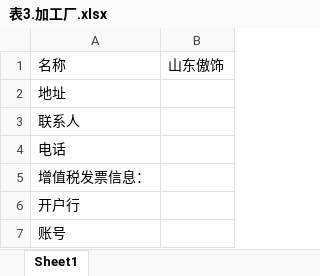
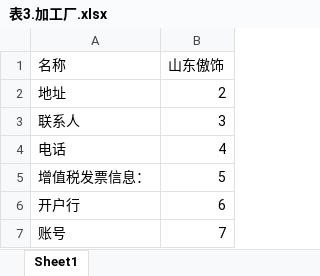
Before and after one commit to yhltd/tbname_nemanping, an Excel workbook: 沈阳鹏斓面辅料采购程序/表3.加工厂.xlsx, sheet Sheet1, drawn as a sheet; values as stored, in another font and other column widths than the file's, no borders; the diff names each change by its address in the sheet, - before the commit and + after, or states it on an @@ line.

```diff
--- a/沈阳鹏斓面辅料采购程序/表3.加工厂.xlsx (sheet Sheet1)
+++ b/沈阳鹏斓面辅料采购程序/表3.加工厂.xlsx (sheet Sheet1)
-B2 (山东傲饰): (empty)
+B2 (山东傲饰): 2
-B3 (山东傲饰): (empty)
+B3 (山东傲饰): 3
-B4 (山东傲饰): (empty)
+B4 (山东傲饰): 4
-B5 (山东傲饰): (empty)
+B5 (山东傲饰): 5
-B6 (山东傲饰): (empty)
+B6 (山东傲饰): 6
-B7 (山东傲饰): (empty)
+B7 (山东傲饰): 7
```
Also changed, not shown: 沈阳鹏斓面辅料采购程序/0.沈阳鹏斓面辅料采购程序.xlsx, 43 other files.
